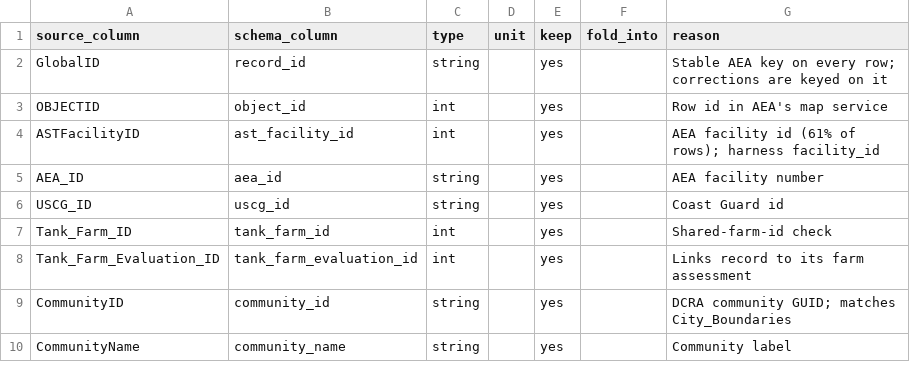
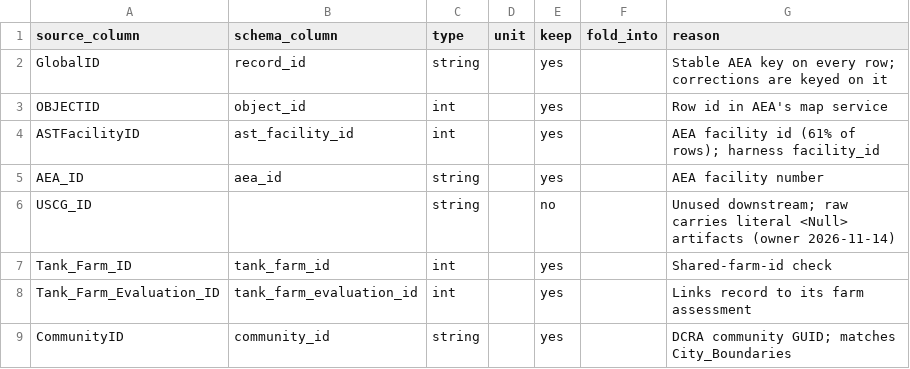
Before and after one commit to jccheesman/alaska-fuel-spatial-network, a CSV file: inputs/inventory_qc/sources/aea/column_map.csv, drawn as a sheet; only a part is shown; the shorter side is filled out with more unchanged rows.

```diff
--- a/inputs/inventory_qc/sources/aea/column_map.csv
+++ b/inputs/inventory_qc/sources/aea/column_map.csv
@@ -5,3 +5,3 @@ ASTFacilityID,ast_facility_id,int,,yes,,AEA facility id (61% of rows); harness f
 AEA_ID,aea_id,string,,yes,,AEA facility number
-USCG_ID,uscg_id,string,,yes,,Coast Guard id
+USCG_ID,,string,,no,,Unused downstream; raw carries literal <Null> artifacts (owner 2026-11-14)
 Tank_Farm_ID,tank_farm_id,int,,yes,,Shared-farm-id check
```
Also changed, not shown: inputs/inventory_qc/facility_schema.csv, inputs/raw_facility_data/2022/aea_inventory_2022.csv, 4 other files.
